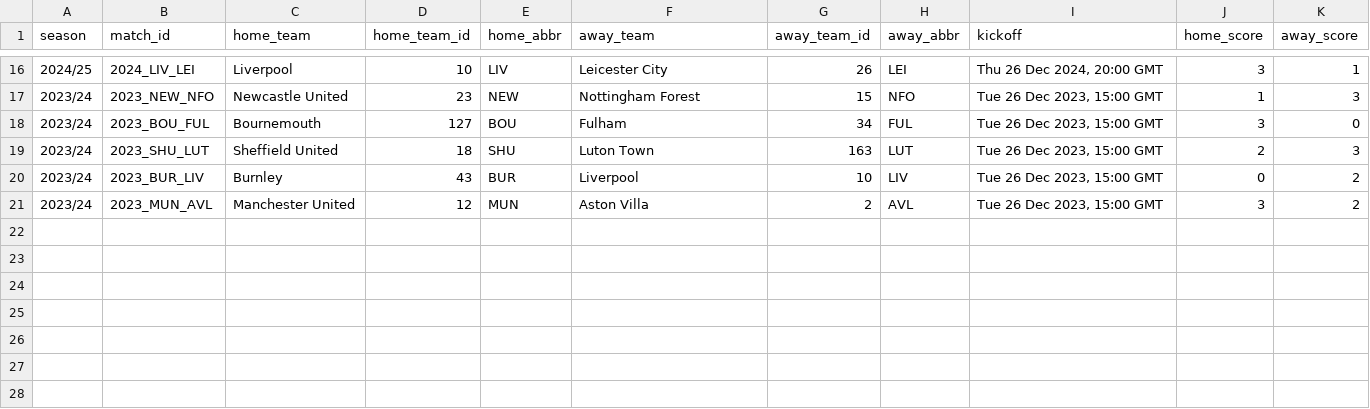
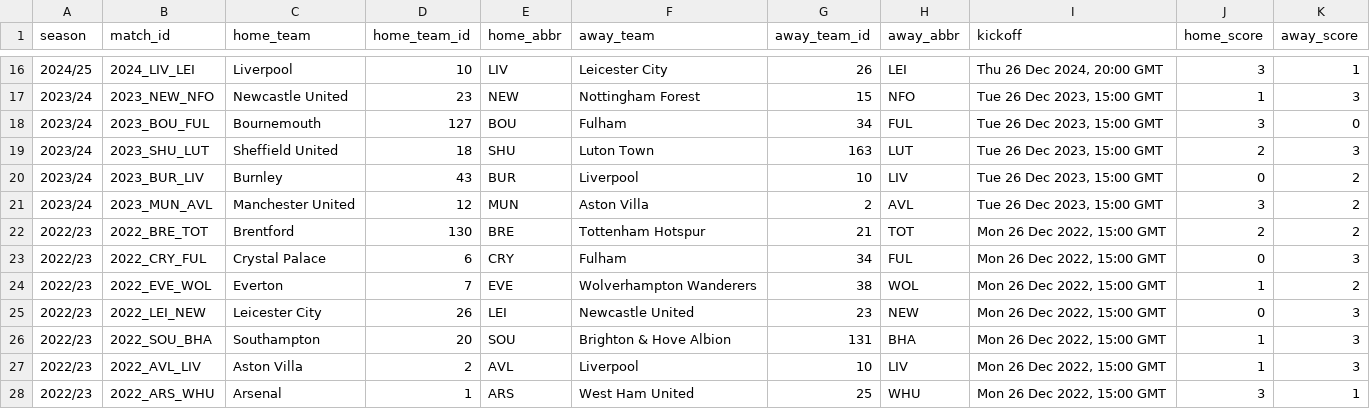
Before and after one commit to Scorelax/boxing-day, a CSV file: data/matches.csv, drawn as a sheet; only a part is shown, gaps mark what is left out.

```diff
--- a/data/matches.csv
+++ b/data/matches.csv
@@ -21 +21,8 @@ season,match_id,home_team,home_team_id,home_abbr,away_team,away_team_id,away_abb
 2023/24,2023_MUN_AVL,Manchester United,12,MUN,Aston Villa,2,AVL,"Tue 26 Dec 2023, 15:00 GMT",3,2
+2022/23,2022_BRE_TOT,Brentford,130,BRE,Tottenham Hotspur,21,TOT,"Mon 26 Dec 2022, 15:00 GMT",2,2
+2022/23,2022_CRY_FUL,Crystal Palace,6,CRY,Fulham,34,FUL,"Mon 26 Dec 2022, 15:00 GMT",0,3
+2022/23,2022_EVE_WOL,Everton,7,EVE,Wolverhampton Wanderers,38,WOL,"Mon 26 Dec 2022, 15:00 GMT",1,2
+2022/23,2022_LEI_NEW,Leicester City,26,LEI,Newcastle United,23,NEW,"Mon 26 Dec 2022, 15:00 GMT",0,3
+2022/23,2022_SOU_BHA,Southampton,20,SOU,Brighton & Hove Albion,131,BHA,"Mon 26 Dec 2022, 15:00 GMT",1,3
+2022/23,2022_AVL_LIV,Aston Villa,2,AVL,Liverpool,10,LIV,"Mon 26 Dec 2022, 15:00 GMT",1,3
+2022/23,2022_ARS_WHU,Arsenal,1,ARS,West Ham United,25,WHU,"Mon 26 Dec 2022, 15:00 GMT",3,1
```
Also changed, not shown: data/results.csv, data/submissions.csv, 3 other files.
